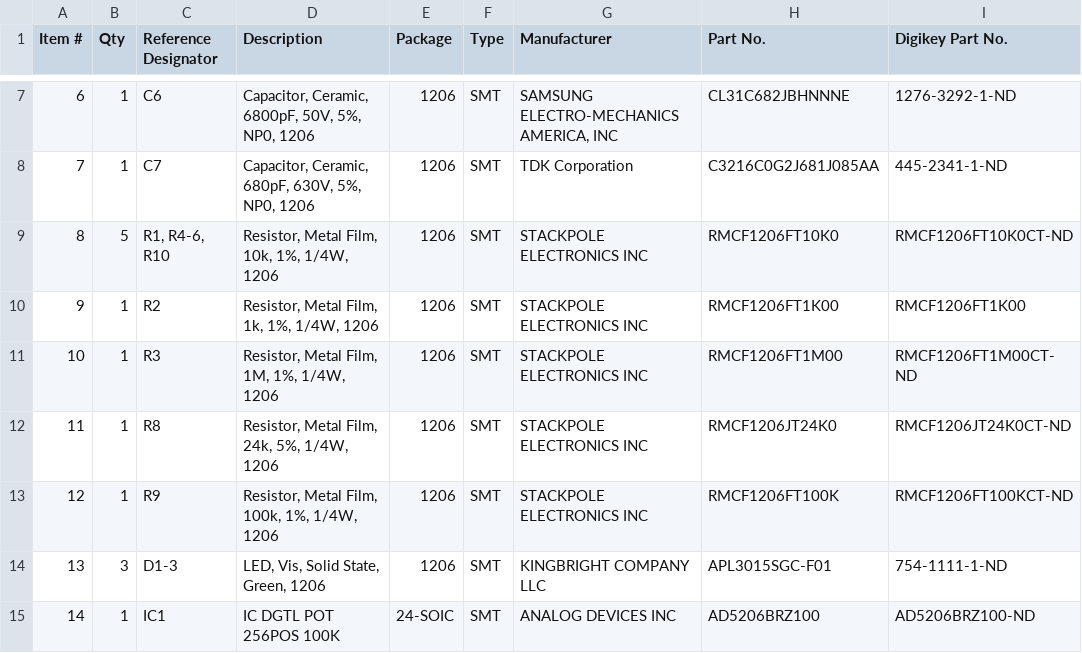
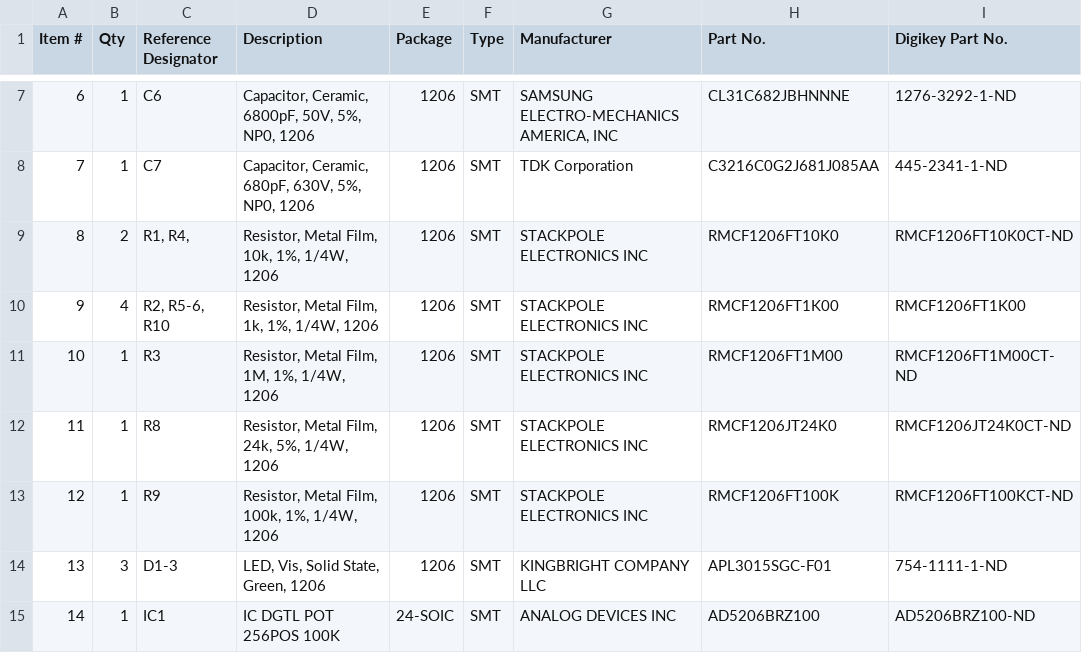
Before and after one commit to wheeler-microfluidics/kicad___signal_generator_board, a CSV file: signal_generator_board-BOM.csv, drawn as a sheet; only a part is shown, gaps mark what is left out; the diff names each change by its address in the sheet, - before the commit and + after, or states it on an @@ line.

Commit message:
Update signal_generator_board-BOM.csv

```diff
--- a/signal_generator_board-BOM.csv
+++ b/signal_generator_board-BOM.csv
-B9 (Qty): 5
+B9 (Qty): 2
-C9 (Reference Designator): R1, R4-6, R10
+C9 (Reference Designator): R1, R4,
-B10 (Qty): 1
+B10 (Qty): 4
-C10 (Reference Designator): R2
+C10 (Reference Designator): R2, R5-6, R10
```
